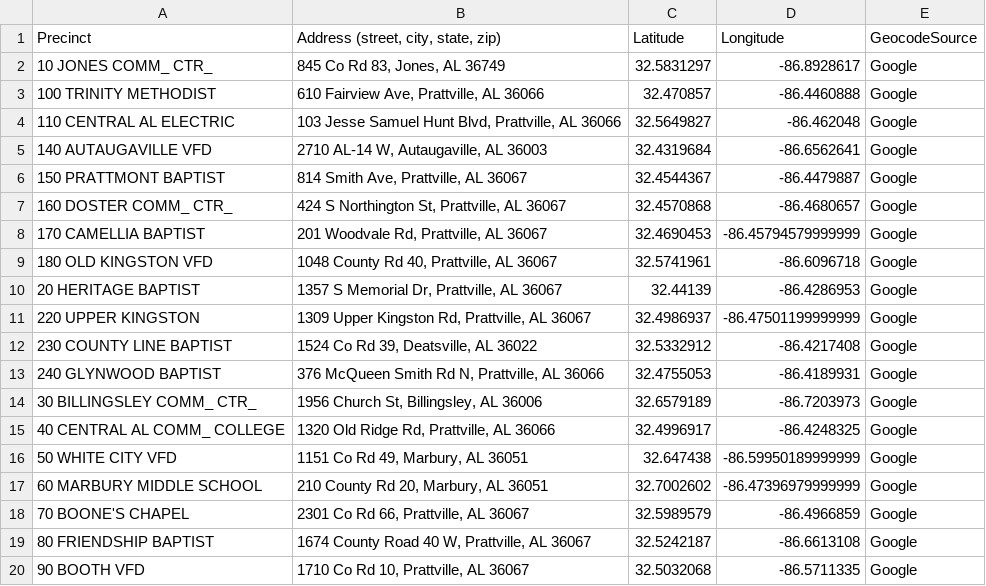
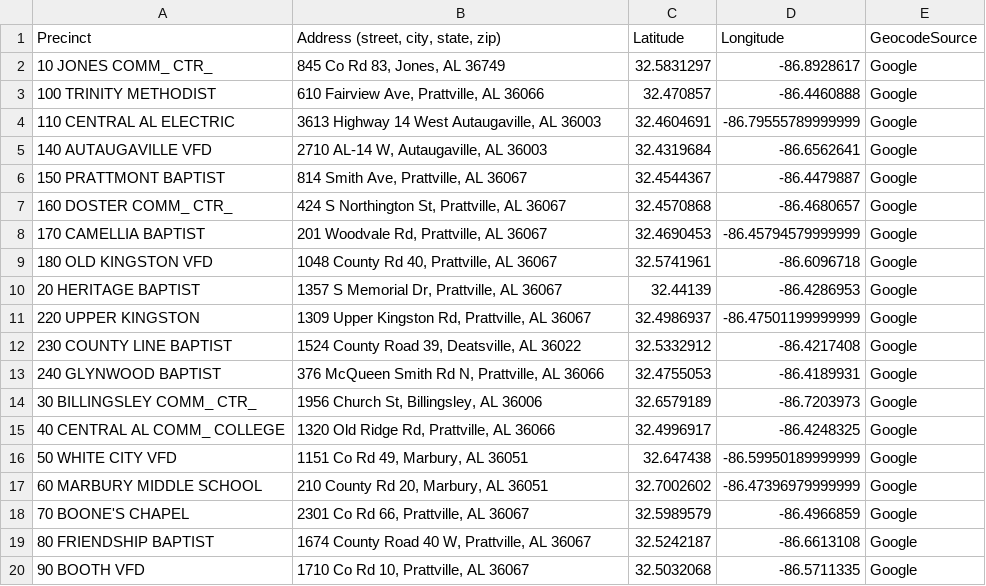
Before and after one commit to def1127/2024-AL-Precinct-Locations, a CSV file: County-Precincts-Labeled/autauga.csv, drawn as a sheet.

Commit message:
updated data after verification

```diff
--- a/County-Precincts-Labeled/autauga.csv
+++ b/County-Precincts-Labeled/autauga.csv
@@ -3,3 +3,3 @@ Precinct,"Address (street, city, state, zip)",Latitude,Longitude,GeocodeSource
 100 TRINITY METHODIST,"610 Fairview Ave, Prattville, AL 36066",32.470857,-86.4460888,Google
-110 CENTRAL AL ELECTRIC,"103 Jesse Samuel Hunt Blvd, Prattville, AL 36066",32.5649827,-86.462048,Google
+110 CENTRAL AL ELECTRIC,"3613 Highway 14 West Autaugaville, AL 36003 ",32.4604691,-86.79555789999999,Google
 140 AUTAUGAVILLE VFD,"2710 AL-14 W, Autaugaville, AL 36003",32.4319684,-86.6562641,Google
@@ -11,3 +11,3 @@ Precinct,"Address (street, city, state, zip)",Latitude,Longitude,GeocodeSource
 220 UPPER KINGSTON,"1309 Upper Kingston Rd, Prattville, AL 36067",32.4986937,-86.47501199999999,Google
-230 COUNTY LINE BAPTIST,"1524 Co Rd 39, Deatsville, AL 36022",32.5332912,-86.4217408,Google
+230 COUNTY LINE BAPTIST,"1524 County Road 39, Deatsville, AL 36022",32.5332912,-86.4217408,Google
 240 GLYNWOOD BAPTIST,"376 McQueen Smith Rd N, Prattville, AL 36066",32.4755053,-86.4189931,Google
```
Also changed, not shown: County-Precincts-Labeled/etowah.csv.
